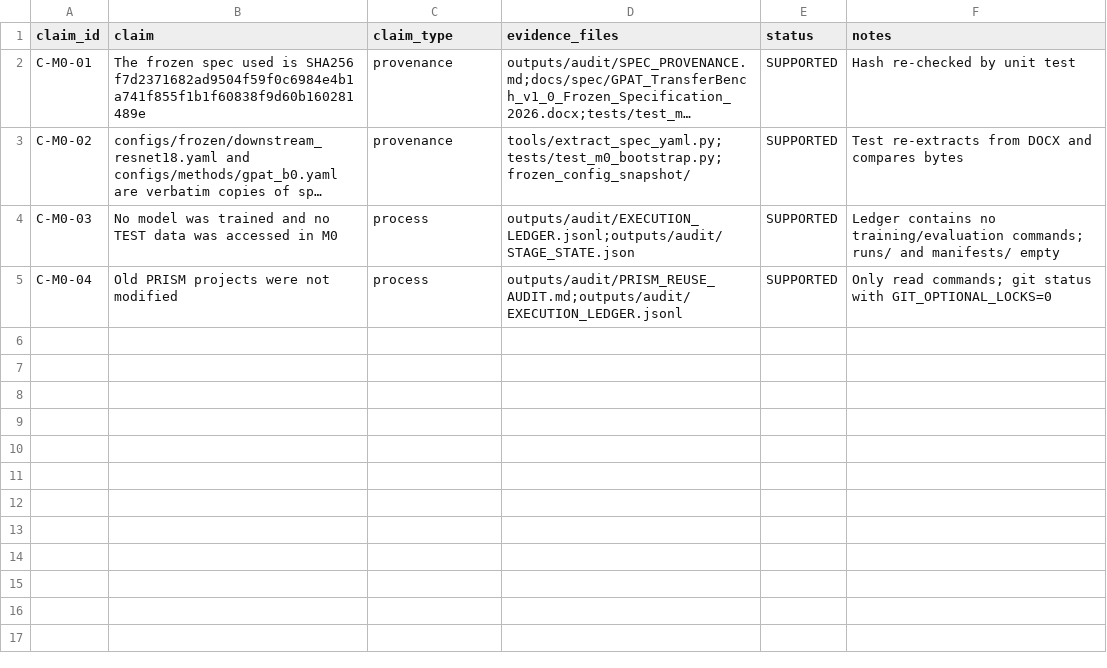
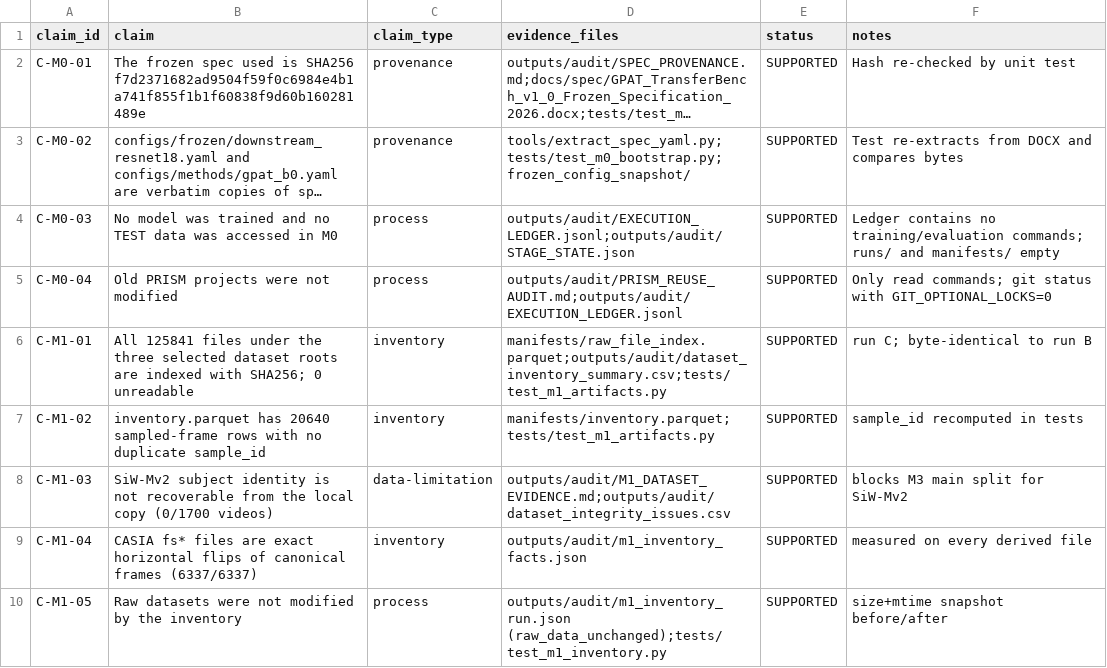
Before and after one commit to COngtuthien/GPAT_TransferBench, a CSV file: outputs/audit/CLAIM_EVIDENCE_MAP.csv, drawn as a sheet; long unchanged cells end in …; the diff names each change by its address in the sheet, - before the commit and + after, or states it on an @@ line.

```diff
--- a/outputs/audit/CLAIM_EVIDENCE_MAP.csv
+++ b/outputs/audit/CLAIM_EVIDENCE_MAP.csv
+row 6: C-M1-01 | All 125841 files under the three selected dataset roots are indexed with SHA256; 0 unreadable | inventory | manifests/raw_file_index.parquet;outputs/audit/dataset_inventory_summary.csv;tests/test_m1_artifacts.py | SUPPORTED | run C; byte-identical to run B
+row 7: C-M1-02 | inventory.parquet has 20640 sampled-frame rows with no duplicate sample_id | inventory | manifests/inventory.parquet;tests/test_m1_artifacts.py | SUPPORTED | sample_id recomputed in tests
+row 8: C-M1-03 | SiW-Mv2 subject identity is not recoverable from the local copy (0/1700 videos) | data-limitation | outputs/audit/M1_DATASET_EVIDENCE.md;outputs/audit/dataset_integrity_issues.csv | SUPPORTED | blocks M3 main split for SiW-Mv2
+row 9: C-M1-04 | CASIA fs* files are exact horizontal flips of canonical frames (6337/6337) | inventory | outputs/audit/m1_inventory_facts.json | SUPPORTED | measured on every derived file
+row 10: C-M1-05 | Raw datasets were not modified by the inventory | process | outputs/audit/m1_inventory_run.json (raw_data_unchanged);tests/test_m1_inventory.py | SUPPORTED | size+mtime snapshot before/after
```
Also changed, not shown: outputs/audit/ARTIFACT_INDEX.csv, 41 other files.
